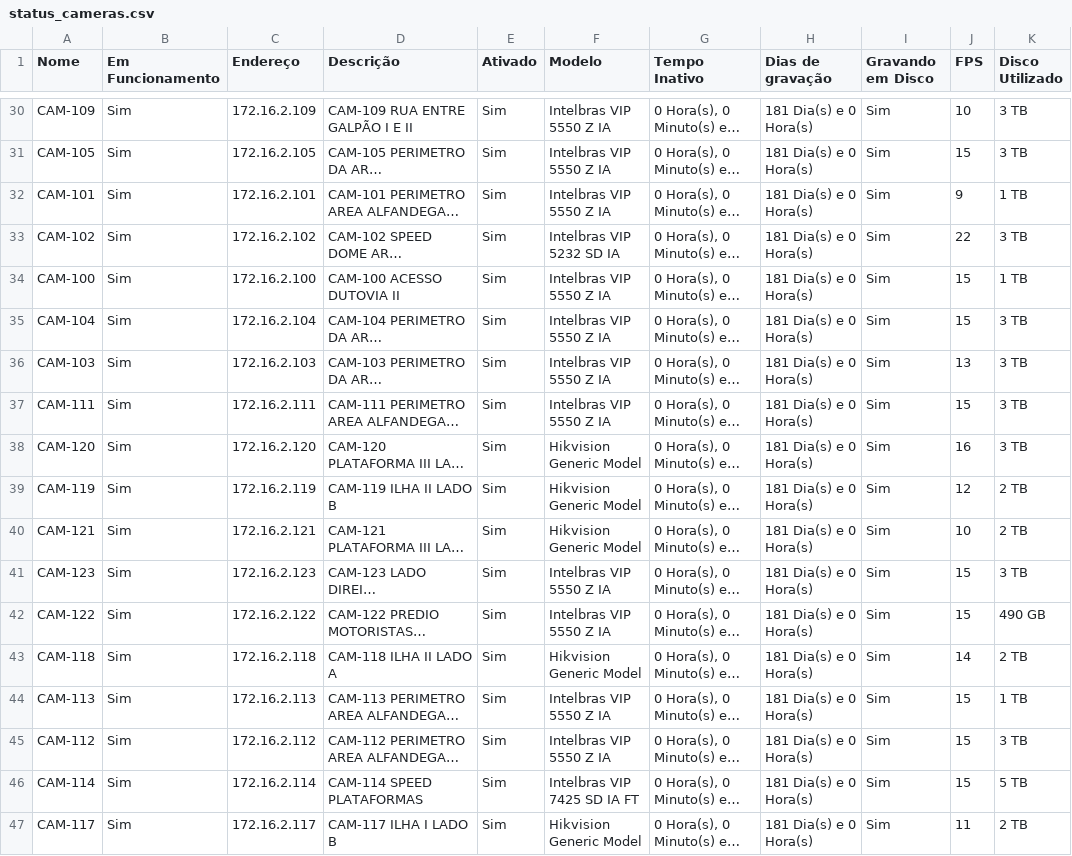
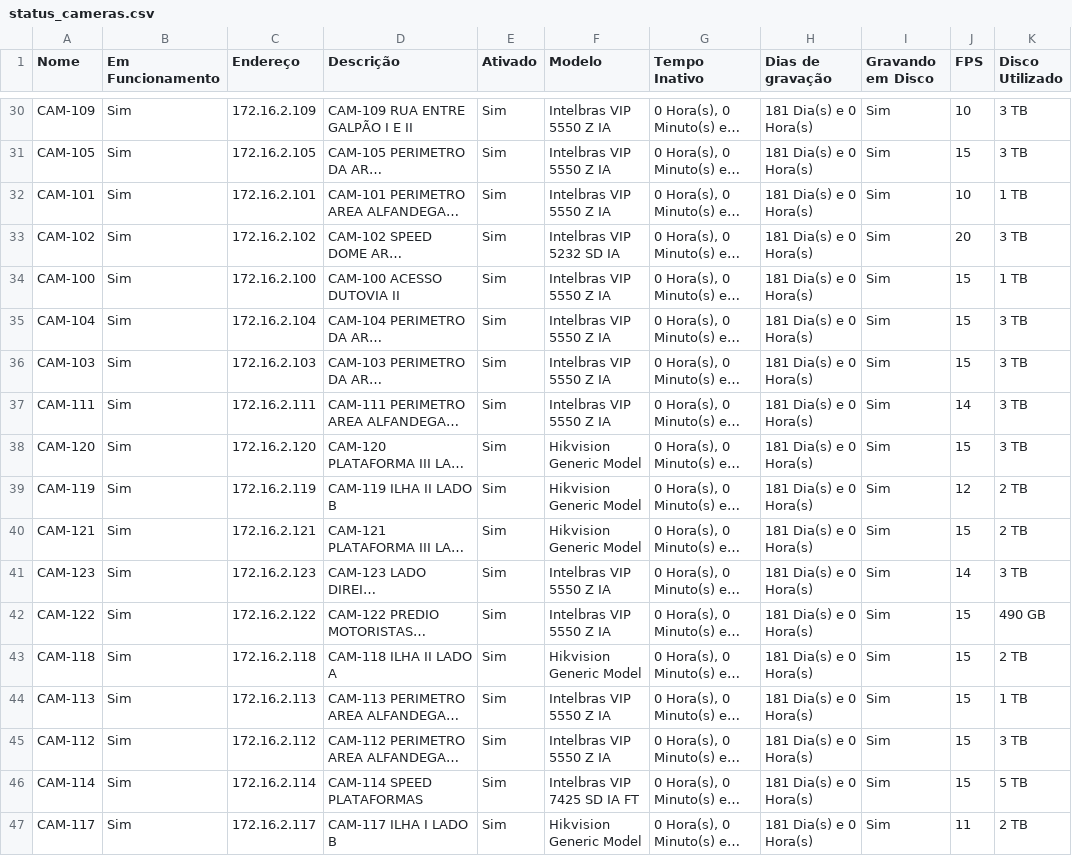
Before and after one commit to gayotecnologia/dashboard-cameras, a CSV file: status_cameras.csv, drawn as a sheet; only a part is shown, gaps mark what is left out; long unchanged cells end in …; the diff covers the shown part only; the diff names each change by its address in the sheet, - before the commit and + after, or states it on an @@ line.

```diff
--- a/status_cameras.csv
+++ b/status_cameras.csv
-J32 (FPS): 9
+J32 (FPS): 10
-J33 (FPS): 22
+J33 (FPS): 20
-J36 (FPS): 13
+J36 (FPS): 15
-J37 (FPS): 15
+J37 (FPS): 14
-J38 (FPS): 16
+J38 (FPS): 15
-J40 (FPS): 10
+J40 (FPS): 15
-J41 (FPS): 15
+J41 (FPS): 14
-J43 (FPS): 14
+J43 (FPS): 15
```
Also changed, not shown: 107 edited cells elsewhere in this file.
